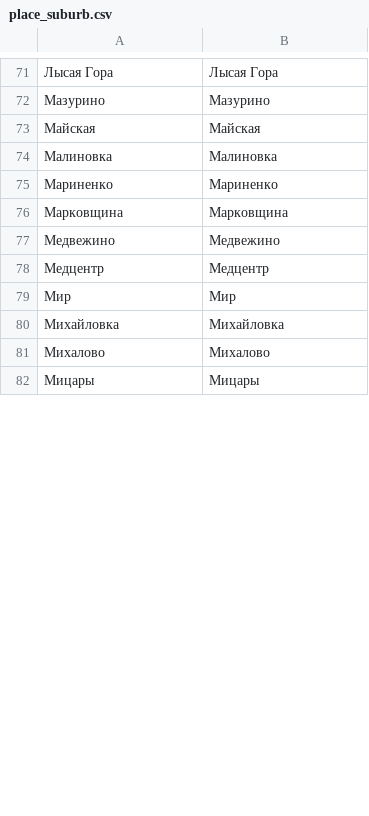
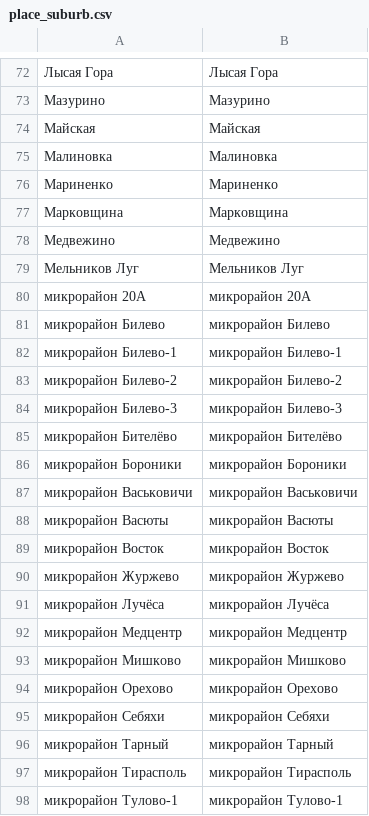
Before and after one commit to OsmBelarus/Databases, a CSV file: Pieraklad/fixes/place_suburb.csv (was Pieraklad/map/place_suburb.csv), drawn as a sheet; only a part is shown, gaps mark what is left out; the shorter side is filled out with more unchanged rows; removed rows and columns are numbered as before the commit, all else as after; the diff covers the shown part only; the diff names each change by its address in the sheet, - before the commit and + after, or states it on an @@ line.

```diff
--- a/Pieraklad/map/place_suburb.csv
+++ b/Pieraklad/fixes/place_suburb.csv
-row 78: Медцентр | Медцентр
+row 79: Мельников Луг | Мельников Луг
+row 80: микрорайон 20А | микрорайон 20А
+row 81: микрорайон Билево | микрорайон Билево
+row 82: микрорайон Билево-1 | микрорайон Билево-1
+row 83: микрорайон Билево-2 | микрорайон Билево-2
+row 84: микрорайон Билево-3 | микрорайон Билево-3
+row 85: микрорайон Бителёво | микрорайон Бителёво
+row 86: микрорайон Бороники | микрорайон Бороники
+row 87: микрорайон Васьковичи | микрорайон Васьковичи
+row 88: микрорайон Васюты | микрорайон Васюты
+row 89: микрорайон Восток | микрорайон Восток
+row 90: микрорайон Журжево | микрорайон Журжево
+row 91: микрорайон Лучёса | микрорайон Лучёса
+row 92: микрорайон Медцентр | микрорайон Медцентр
+row 93: микрорайон Мишково | микрорайон Мишково
+row 94: микрорайон Орехово | микрорайон Орехово
+row 95: микрорайон Себяхи | микрорайон Себяхи
+row 96: микрорайон Тарный | микрорайон Тарный
+row 97: микрорайон Тирасполь | микрорайон Тирасполь
+row 98: микрорайон Тулово-1 | микрорайон Тулово-1
```
Also changed, not shown: 34 added rows, 28 removed rows and 2 edited cells elsewhere in this file, Pieraklad/fixes/place_neighbourhood.csv, Pieraklad/fixes/shop_supermarket.csv, 52 other files.
